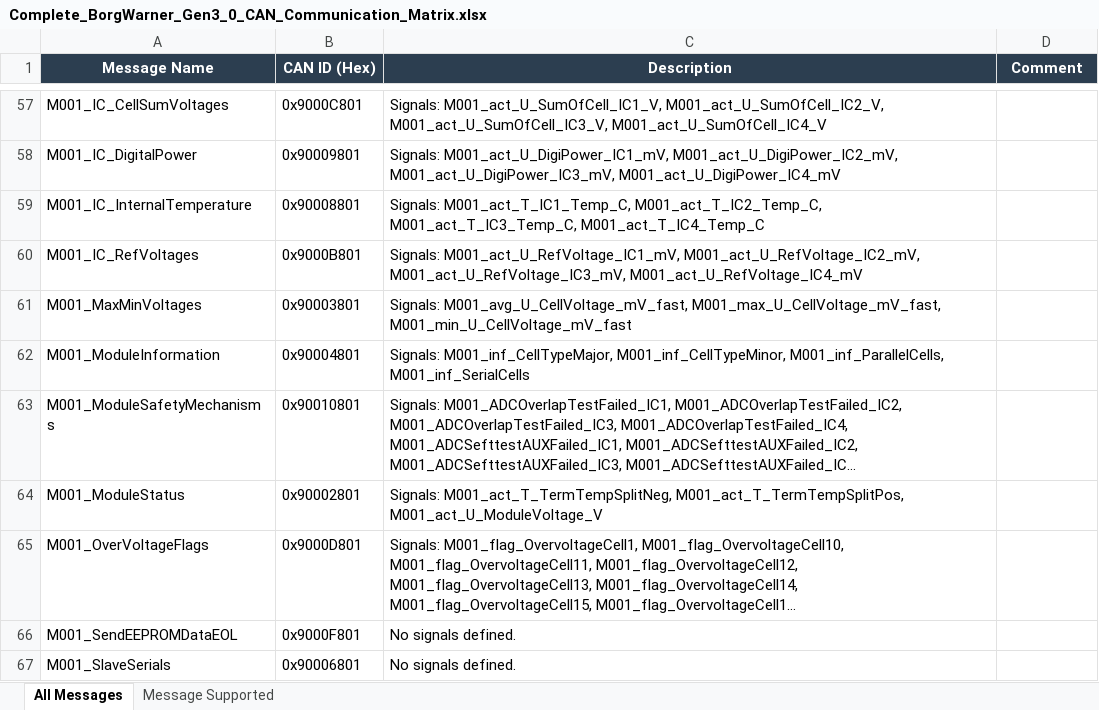
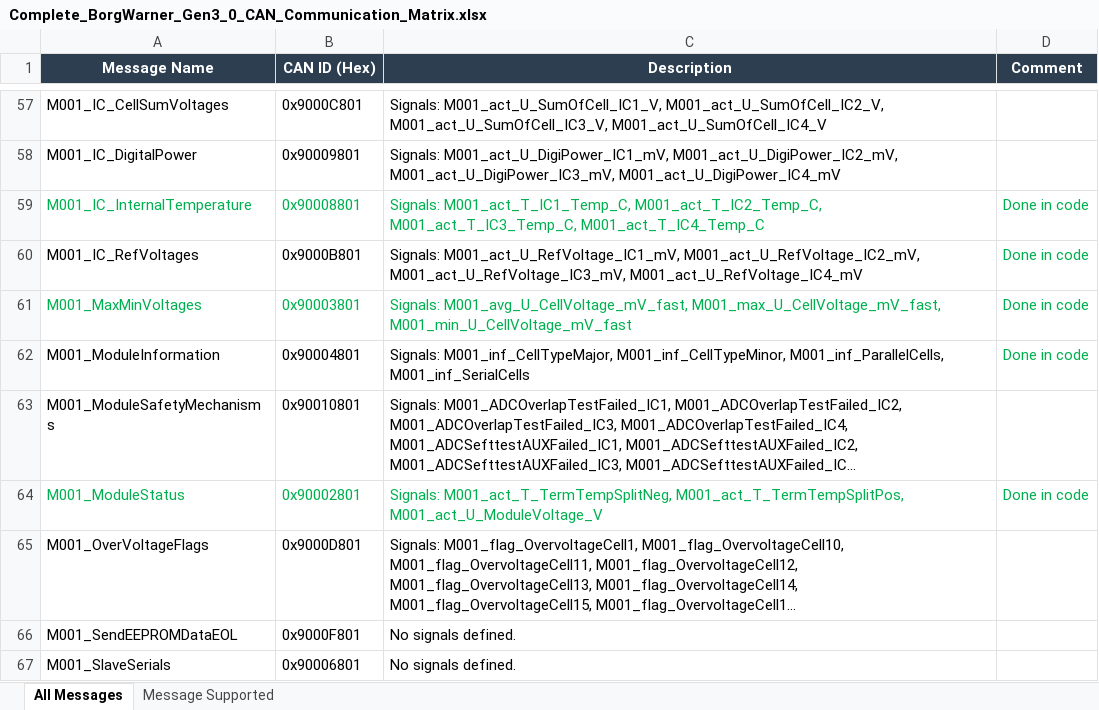
Before and after one commit to hopegeng/ecu8tr_adbms6833, an Excel workbook: src/drivers/adbms/ltc6812_on_core2/docs/Complete_BorgWarner_Gen3_0_CAN_Communication_Matrix.xlsx, sheet All Messages, drawn as a sheet; only a part is shown, gaps mark what is left out; long unchanged cells end in …; values as stored, in another font and other column widths than the file's, no borders; the diff covers the shown part only; the diff names each change by its address in the sheet, - before the commit and + after, or states it on an @@ line.

```diff
--- a/src/drivers/adbms/ltc6812_on_core2/docs/Complete_BorgWarner_Gen3_0_CAN_Communication_Matrix.xlsx (sheet All Messages)
+++ b/src/drivers/adbms/ltc6812_on_core2/docs/Complete_BorgWarner_Gen3_0_CAN_Communication_Matrix.xlsx (sheet All Messages)
-A59:C59 text colour: black
+A59:C59 text colour: #00B050
-D59:D62 (Comment): (empty)
+D59:D62 (Comment): Done in code
-A61:C61 text colour: black
+A61:C61 text colour: #00B050
-A64:C64 text colour: black
+A64:C64 text colour: #00B050
-D64 (Comment): (empty)
+D64 (Comment): Done in code
```
Also changed, not shown: 26 edited cells and cell formats elsewhere in this sheet, 15 other files.
